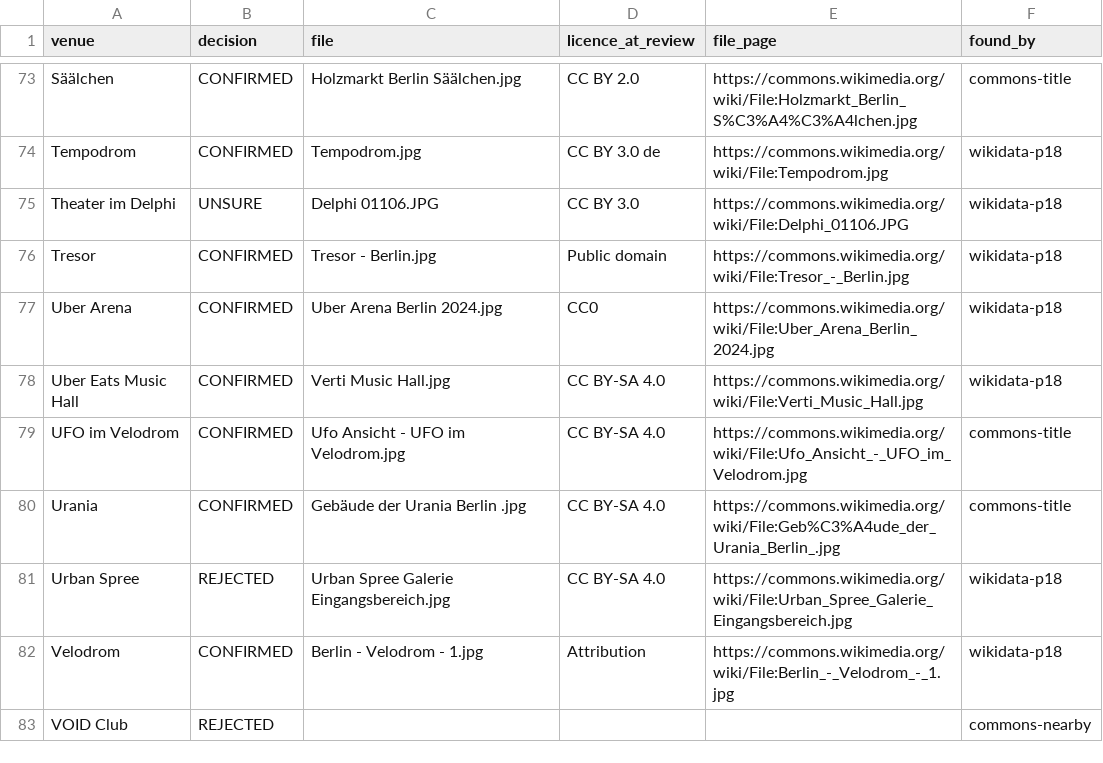
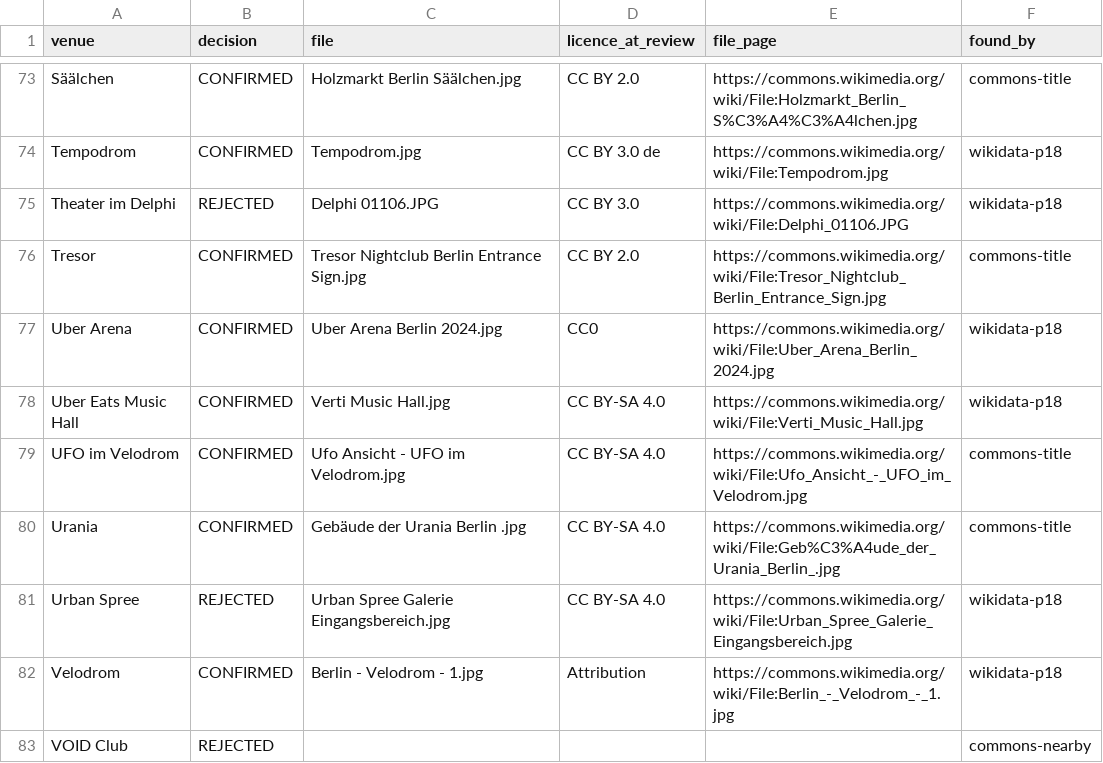
Before and after one commit to enorm-labs/event-checker, a TSV file: docs/venue-images/REVIEWED.tsv, drawn as a sheet; only a part is shown, gaps mark what is left out.

```diff
--- a/docs/venue-images/REVIEWED.tsv
+++ b/docs/venue-images/REVIEWED.tsv
@@ -74,4 +74,4 @@ Säälchen	CONFIRMED	Holzmarkt Berlin Säälchen.jpg	CC BY 2.0	https://commons.w
 Tempodrom	CONFIRMED	Tempodrom.jpg	CC BY 3.0 de	https://commons.wikimedia.org/wiki/File:Tempodrom.jpg	wikidata-p18
-Theater im Delphi	UNSURE	Delphi 01106.JPG	CC BY 3.0	https://commons.wikimedia.org/wiki/File:Delphi_01106.JPG	wikidata-p18
-Tresor	CONFIRMED	Tresor - Berlin.jpg	Public domain	https://commons.wikimedia.org/wiki/File:Tresor_-_Berlin.jpg	wikidata-p18
+Theater im Delphi	REJECTED	Delphi 01106.JPG	CC BY 3.0	https://commons.wikimedia.org/wiki/File:Delphi_01106.JPG	wikidata-p18
+Tresor	CONFIRMED	Tresor Nightclub Berlin Entrance Sign.jpg	CC BY 2.0	https://commons.wikimedia.org/wiki/File:Tresor_Nightclub_Berlin_Entrance_Sign.jpg	commons-title
 Uber Arena	CONFIRMED	Uber Arena Berlin 2024.jpg	CC0	https://commons.wikimedia.org/wiki/File:Uber_Arena_Berlin_2024.jpg	wikidata-p18
```
Also changed, not shown: 2 other files.
